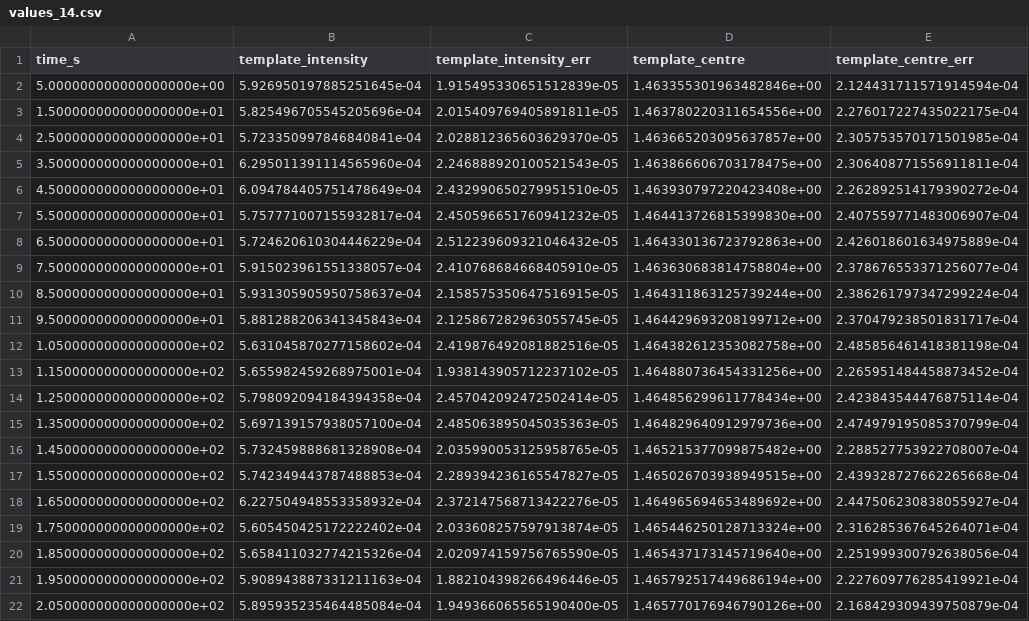
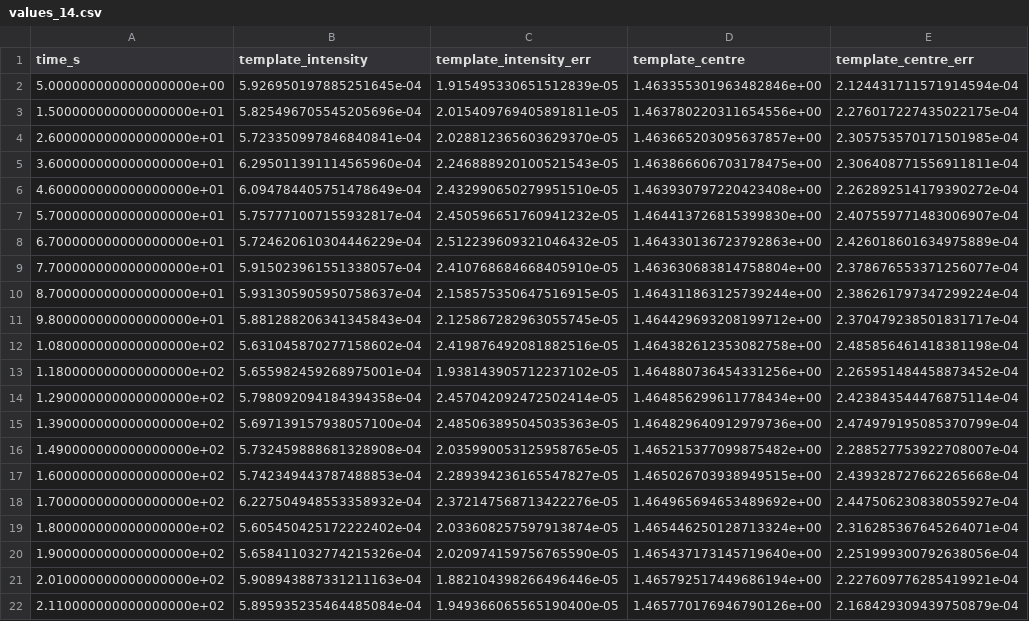
Before and after one commit to Dave-J-W/LSS_Reader2, a CSV file: docs/comparisons_data/burn_nx/values_14.csv, drawn as a sheet; only a part is shown; the diff names each change by its address in the sheet, - before the commit and + after, or states it on an @@ line.

```diff
--- a/docs/comparisons_data/burn_nx/values_14.csv
+++ b/docs/comparisons_data/burn_nx/values_14.csv
-A4 (time_s): 2.500000000000000000e+01
+A4 (time_s): 2.600000000000000000e+01
-A5 (time_s): 3.500000000000000000e+01
+A5 (time_s): 3.600000000000000000e+01
-A6 (time_s): 4.500000000000000000e+01
+A6 (time_s): 4.600000000000000000e+01
-A7 (time_s): 5.500000000000000000e+01
+A7 (time_s): 5.700000000000000000e+01
-A8 (time_s): 6.500000000000000000e+01
+A8 (time_s): 6.700000000000000000e+01
-A9 (time_s): 7.500000000000000000e+01
+A9 (time_s): 7.700000000000000000e+01
-A10 (time_s): 8.500000000000000000e+01
+A10 (time_s): 8.700000000000000000e+01
-A11 (time_s): 9.500000000000000000e+01
+A11 (time_s): 9.800000000000000000e+01
-A12 (time_s): 1.050000000000000000e+02
+A12 (time_s): 1.080000000000000000e+02
-A13 (time_s): 1.150000000000000000e+02
+A13 (time_s): 1.180000000000000000e+02
-A14 (time_s): 1.250000000000000000e+02
+A14 (time_s): 1.290000000000000000e+02
-A15 (time_s): 1.350000000000000000e+02
+A15 (time_s): 1.390000000000000000e+02
-A16 (time_s): 1.450000000000000000e+02
+A16 (time_s): 1.490000000000000000e+02
-A17 (time_s): 1.550000000000000000e+02
+A17 (time_s): 1.600000000000000000e+02
-A18 (time_s): 1.650000000000000000e+02
+A18 (time_s): 1.700000000000000000e+02
-A19 (time_s): 1.750000000000000000e+02
+A19 (time_s): 1.800000000000000000e+02
-A20 (time_s): 1.850000000000000000e+02
+A20 (time_s): 1.900000000000000000e+02
-A21 (time_s): 1.950000000000000000e+02
+A21 (time_s): 2.010000000000000000e+02
-A22 (time_s): 2.050000000000000000e+02
+A22 (time_s): 2.110000000000000000e+02
```
Also changed, not shown: docs/comparisons_data/burn_nx/estimators.csv, docs/comparisons_data/burn_nx/values_15.csv, 19 other files.
